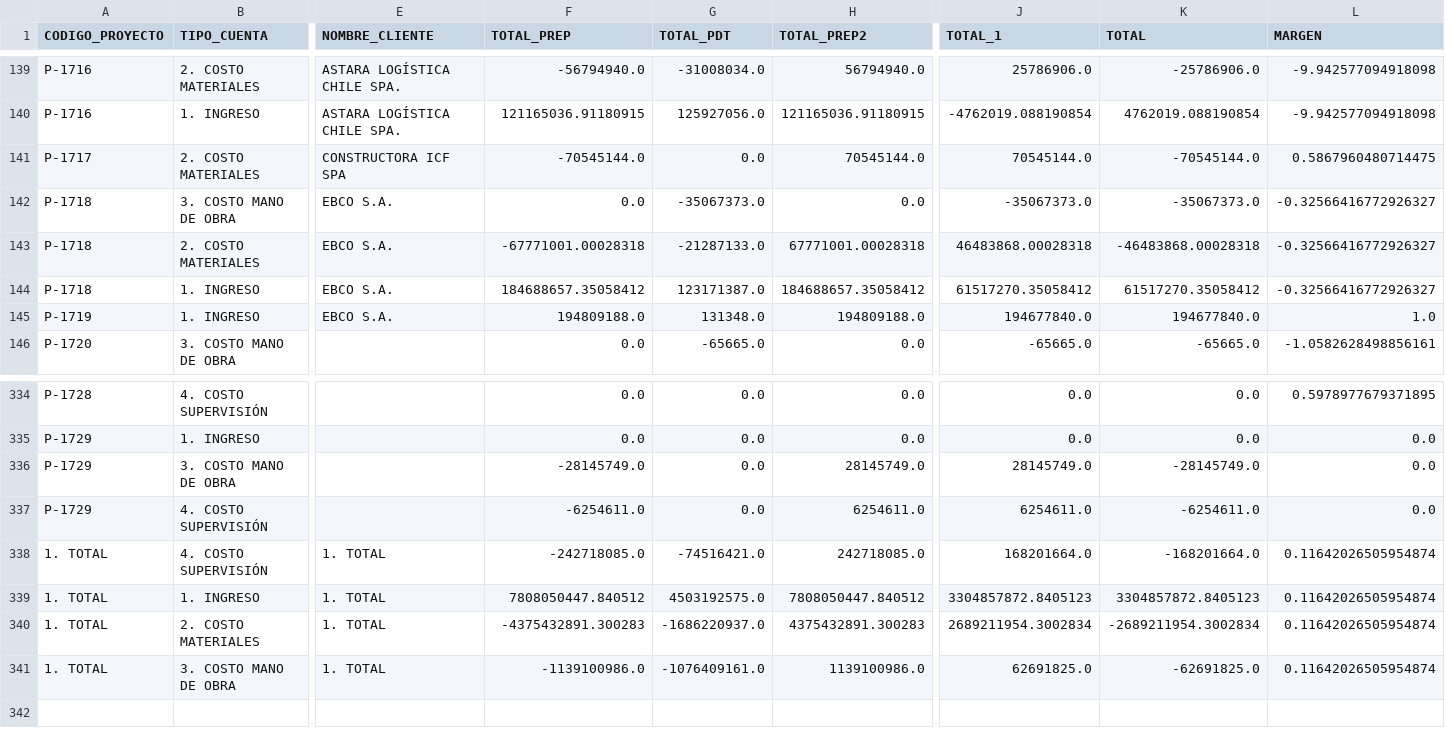
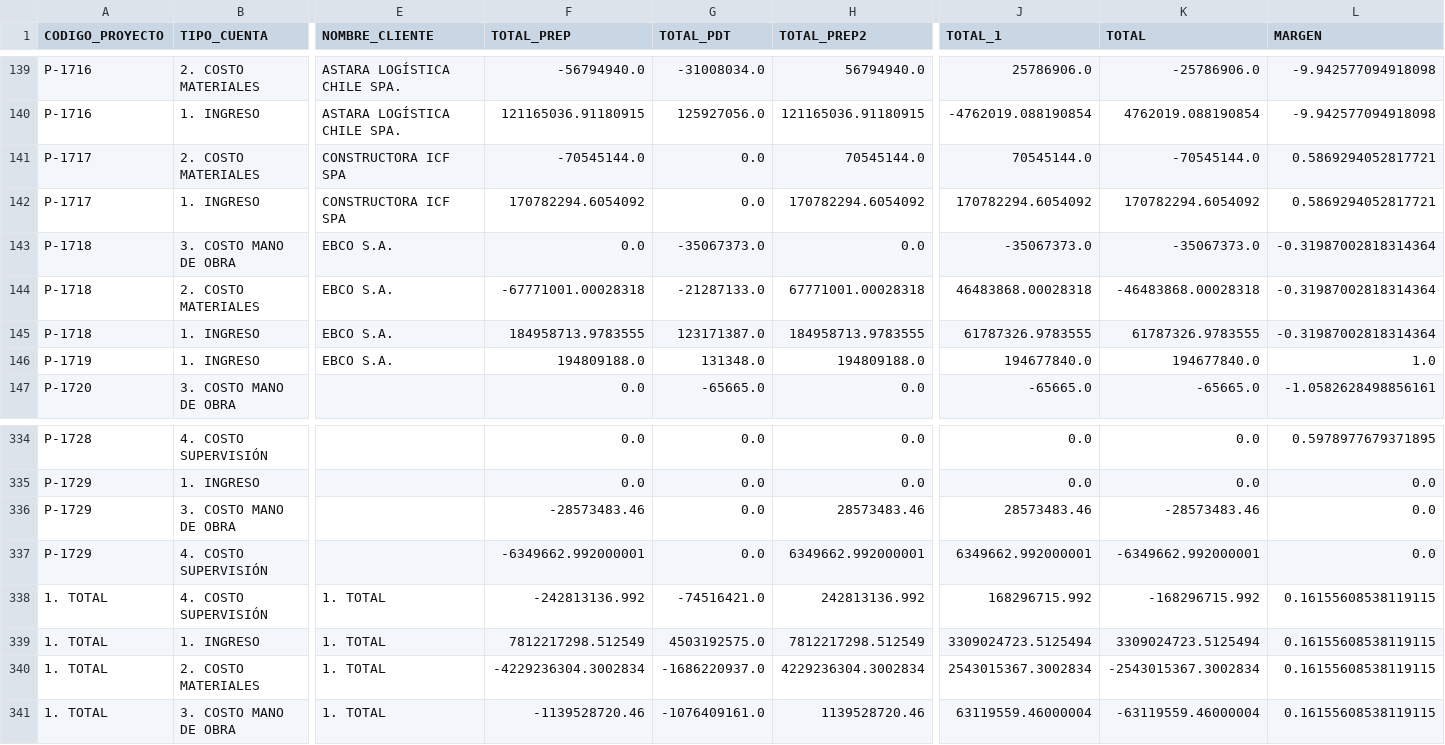
Before and after one commit to gsesa/Proyecto_Python_Schutz_V2, a CSV file: archivos_respaldo/df_pendiente3.csv, drawn as a sheet; only a part is shown, gaps mark what is left out; addresses are those after the commit; rows hold the shown columns only; the diff covers the shown part only; the diff names each change by its address in the sheet, - before the commit and + after, or states it on an @@ line.

```diff
--- a/archivos_respaldo/df_pendiente3.csv
+++ b/archivos_respaldo/df_pendiente3.csv
-L141 (MARGEN): 0.5867960480714475
+L141 (MARGEN): 0.5869294052817721
+row 142: P-1717 | 1. INGRESO | CONSTRUCTORA ICF SPA | 170782294.6054092 | 0.0 | 170782294.6054092 | 170782294.6054092 | 170782294.6054092 | 0.5869294052817721
-L143:L145 (MARGEN): -0.32566416772926327
+L143:L145 (MARGEN): -0.31987002818314364
-F145 (TOTAL_PREP): 184688657.35058412
+F145 (TOTAL_PREP): 184958713.9783555
-H145 (TOTAL_PREP2): 184688657.35058412
+H145 (TOTAL_PREP2): 184958713.9783555
-J145 (TOTAL_1): 61517270.35058412
+J145 (TOTAL_1): 61787326.9783555
-K145 (TOTAL): 61517270.35058412
+K145 (TOTAL): 61787326.9783555
-F336 (TOTAL_PREP): -28145749.0
+F336 (TOTAL_PREP): -28573483.46
-H336 (TOTAL_PREP2): 28145749.0
+H336 (TOTAL_PREP2): 28573483.46
-J336 (TOTAL_1): 28145749.0
+J336 (TOTAL_1): 28573483.46
-K336 (TOTAL): -28145749.0
+K336 (TOTAL): -28573483.46
-F337 (TOTAL_PREP): -6254611.0
+F337 (TOTAL_PREP): -6349662.992000001
-H337 (TOTAL_PREP2): 6254611.0
+H337 (TOTAL_PREP2): 6349662.992000001
-J337 (TOTAL_1): 6254611.0
+J337 (TOTAL_1): 6349662.992000001
-K337 (TOTAL): -6254611.0
+K337 (TOTAL): -6349662.992000001
-F338 (TOTAL_PREP): -242718085.0
+F338 (TOTAL_PREP): -242813136.992
-H338 (TOTAL_PREP2): 242718085.0
+H338 (TOTAL_PREP2): 242813136.992
-J338 (TOTAL_1): 168201664.0
+J338 (TOTAL_1): 168296715.992
-K338 (TOTAL): -168201664.0
+K338 (TOTAL): -168296715.992
-L338:L341 (MARGEN): 0.11642026505954874
+L338:L341 (MARGEN): 0.16155608538119115
-F339 (TOTAL_PREP): 7808050447.840512
+F339 (TOTAL_PREP): 7812217298.512549
-H339 (TOTAL_PREP2): 7808050447.840512
+H339 (TOTAL_PREP2): 7812217298.512549
-J339 (TOTAL_1): 3304857872.8405123
+J339 (TOTAL_1): 3309024723.5125494
-K339 (TOTAL): 3304857872.8405123
+K339 (TOTAL): 3309024723.5125494
-F340 (TOTAL_PREP): -4375432891.300283
+F340 (TOTAL_PREP): -4229236304.3002834
-H340 (TOTAL_PREP2): 4375432891.300283
+H340 (TOTAL_PREP2): 4229236304.3002834
-J340 (TOTAL_1): 2689211954.3002834
+J340 (TOTAL_1): 2543015367.3002834
-K340 (TOTAL): -2689211954.3002834
+K340 (TOTAL): -2543015367.3002834
-F341 (TOTAL_PREP): -1139100986.0
+F341 (TOTAL_PREP): -1139528720.46
-H341 (TOTAL_PREP2): 1139100986.0
+H341 (TOTAL_PREP2): 1139528720.46
-J341 (TOTAL_1): 62691825.0
+J341 (TOTAL_1): 63119559.46000004
-K341 (TOTAL): -62691825.0
+K341 (TOTAL): -63119559.46000004
```
Also changed, not shown: 1 removed row and 23 edited cells elsewhere in this file, archivos_respaldo/df_pdt_proy_vs_prep.csv, archivos_respaldo/df_pdt_vs_prep_2.csv, 35 other files.
